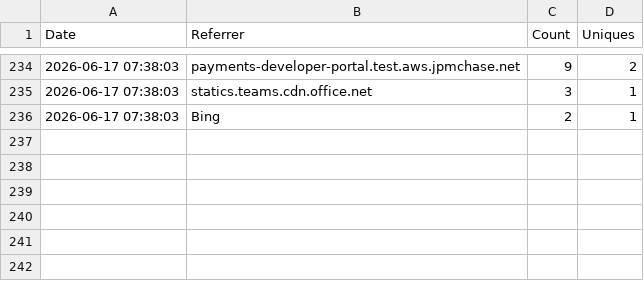
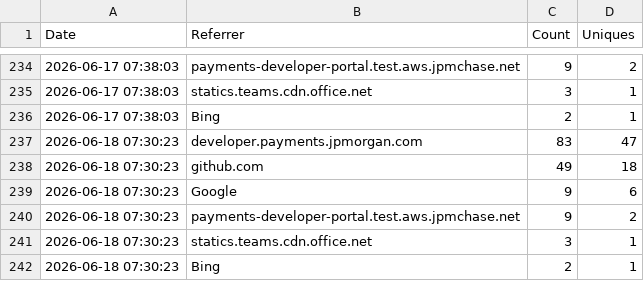
Before and after one commit to jpmorgan-payments/pdp-mcp, a CSV file: metrics/referrer-stats.csv, drawn as a sheet; only a part is shown, gaps mark what is left out; the diff names each change by its address in the sheet, - before the commit and + after, or states it on an @@ line.

```diff
--- a/metrics/referrer-stats.csv
+++ b/metrics/referrer-stats.csv
+row 237: 2026-06-18 07:30:23 | developer.payments.jpmorgan.com | 83 | 47
+row 238: 2026-06-18 07:30:23 | github.com | 49 | 18
+row 239: 2026-06-18 07:30:23 | Google | 9 | 6
+row 240: 2026-06-18 07:30:23 | payments-developer-portal.test.aws.jpmchase.net | 9 | 2
+row 241: 2026-06-18 07:30:23 | statics.teams.cdn.office.net | 3 | 1
+row 242: 2026-06-18 07:30:23 | Bing | 2 | 1
```
Also changed, not shown: metrics/clone-stats.csv, metrics/traffic-stats.csv.
